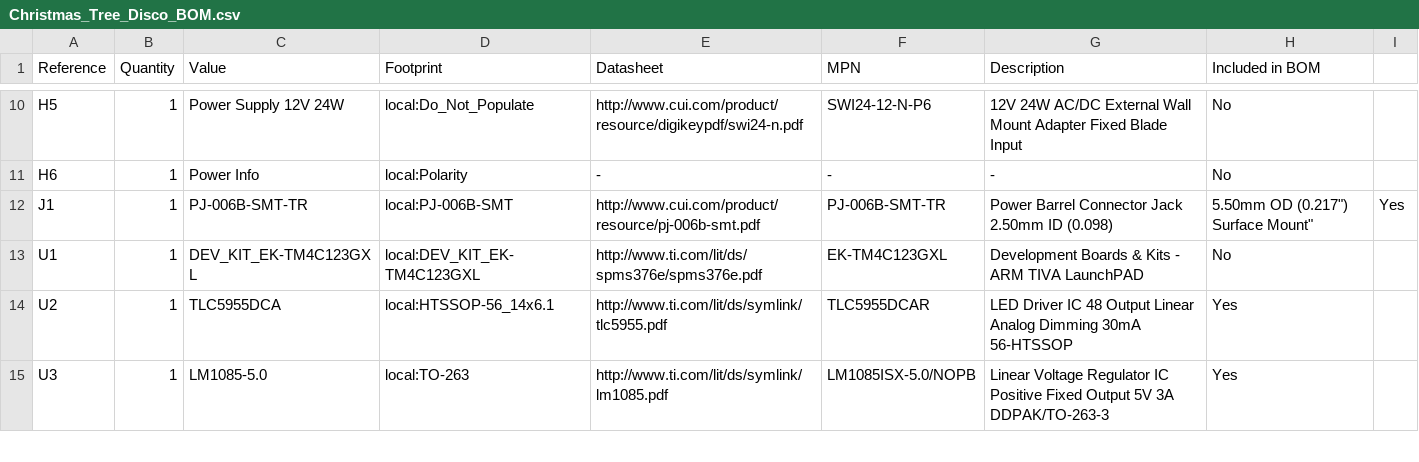
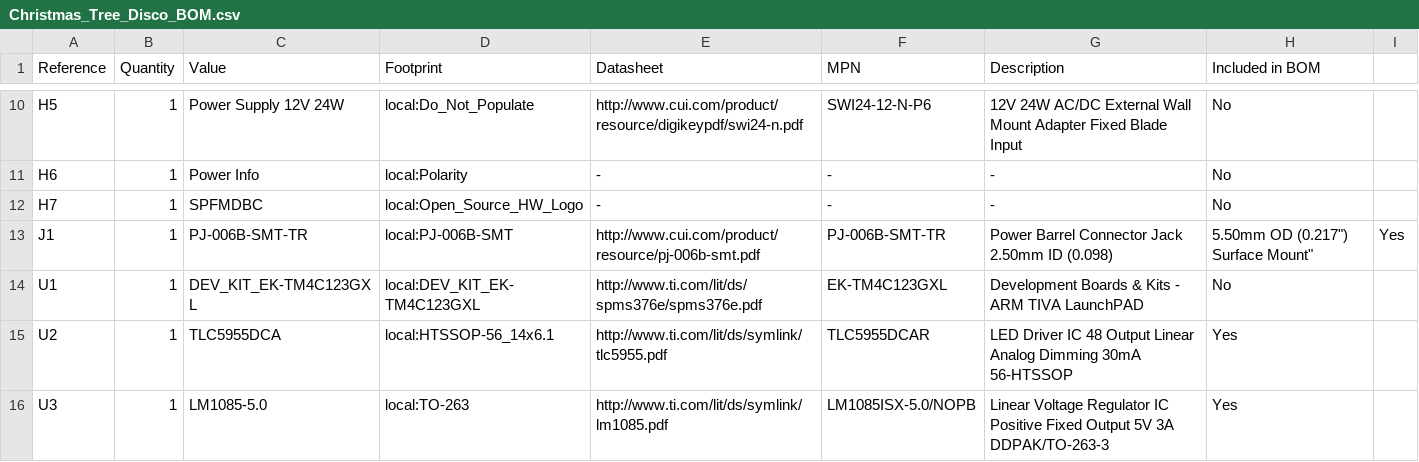
Before and after one commit to Cryochasm/christmas-tree-disco-hw, a CSV file: PCB/Fabrication/Christmas_Tree_Disco_BOM.csv, drawn as a sheet; only a part is shown, gaps mark what is left out.

Commit message:
Added Open Hardware Logo

```diff
--- a/PCB/Fabrication/Christmas_Tree_Disco_BOM.csv
+++ b/PCB/Fabrication/Christmas_Tree_Disco_BOM.csv
@@ -11,2 +11,3 @@ H5 ,1,"Power Supply 12V 24W","local:Do_Not_Populate","http://www.cui.com/product
 H6 ,1,"Power Info","local:Polarity","-","-","-","No"
+H7 ,1,"SPFMDBC","local:Open_Source_HW_Logo","-","-","-","No"
 J1 ,1,"PJ-006B-SMT-TR","local:PJ-006B-SMT","http://www.cui.com/product/resource/pj-006b-smt.pdf","PJ-006B-SMT-TR","Power Barrel Connector Jack 2.50mm ID (0.098"), 5.50mm OD (0.217") Surface Mount","Yes"
```
Also changed, not shown: 27 other files.
